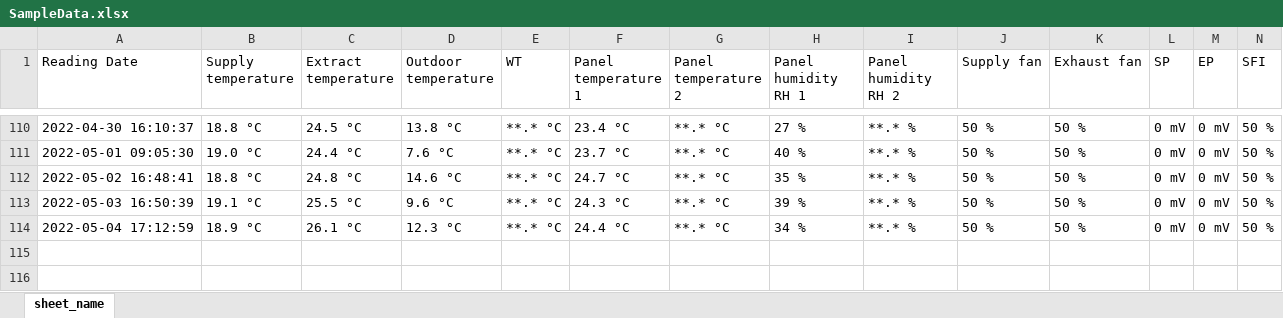
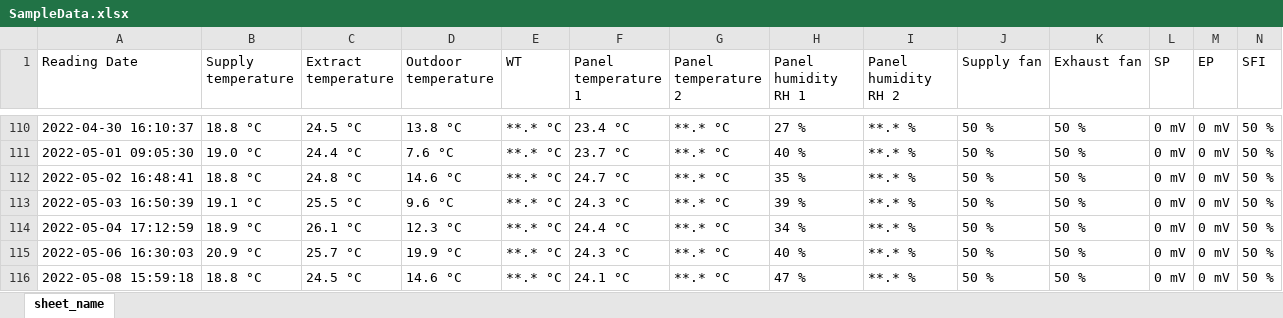
Before and after one commit to ValmeI/Komfovent_Ventilation, an Excel workbook: SampleData.xlsx, sheet sheet_name, drawn as a sheet; only a part is shown, gaps mark what is left out; values as stored, in another font and other column widths than the file's, no borders; rows hold the shown columns only; the diff names each change by its address in the sheet, - before the commit and + after, or states it on an @@ line.

Commit message:
nr update

```diff
--- a/SampleData.xlsx (sheet sheet_name)
+++ b/SampleData.xlsx (sheet sheet_name)
+row 115: 2022-05-06 16:30:03 | 20.9 °C | 25.7 °C | 19.9 °C | **.* °C | 24.3 °C | **.* °C | 40 % | **.* % | 50 % | 50 % | 0 mV | 0 mV | 50 %
+row 116: 2022-05-08 15:59:18 | 18.8 °C | 24.5 °C | 14.6 °C | **.* °C | 24.1 °C | **.* °C | 47 % | **.* % | 50 % | 50 % | 0 mV | 0 mV | 50 %
```
